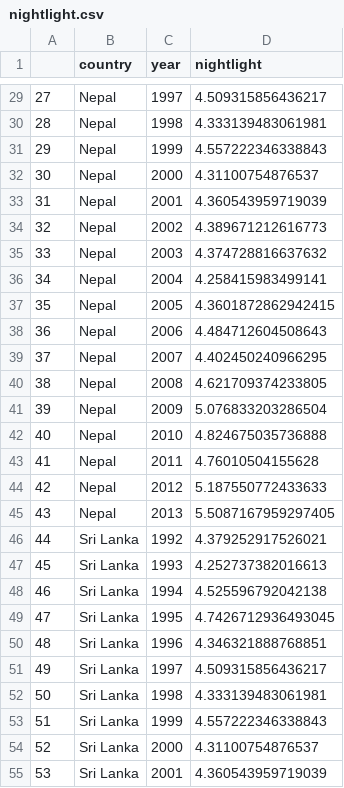
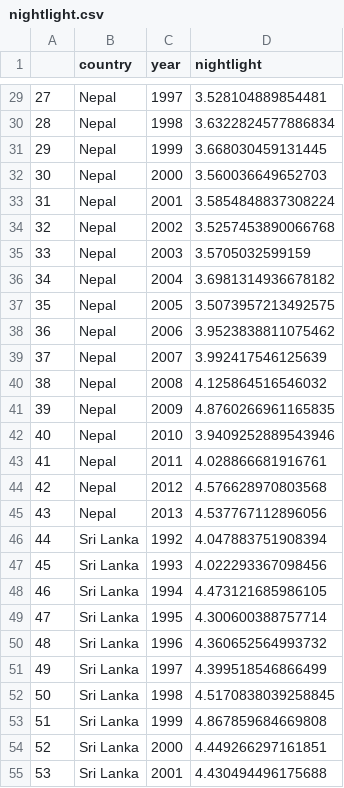
Before and after one commit to thiwaK/South-Asia-GDP-Project, a CSV file: nightlight.csv, drawn as a sheet; only a part is shown, gaps mark what is left out; the diff covers the shown part only.

```diff
--- a/nightlight.csv
+++ b/nightlight.csv
@@ -29,27 +29,27 @@
-27,Nepal,1997,4.509315856436217
-28,Nepal,1998,4.333139483061981
-29,Nepal,1999,4.557222346338843
-30,Nepal,2000,4.31100754876537
-31,Nepal,2001,4.360543959719039
-32,Nepal,2002,4.389671212616773
-33,Nepal,2003,4.374728816637632
-34,Nepal,2004,4.258415983499141
-35,Nepal,2005,4.3601872862942415
-36,Nepal,2006,4.484712604508643
-37,Nepal,2007,4.402450240966295
-38,Nepal,2008,4.621709374233805
-39,Nepal,2009,5.076833203286504
-40,Nepal,2010,4.824675035736888
-41,Nepal,2011,4.76010504155628
-42,Nepal,2012,5.187550772433633
-43,Nepal,2013,5.5087167959297405
-44,Sri Lanka,1992,4.379252917526021
-45,Sri Lanka,1993,4.252737382016613
-46,Sri Lanka,1994,4.525596792042138
-47,Sri Lanka,1995,4.7426712936493045
-48,Sri Lanka,1996,4.346321888768851
-49,Sri Lanka,1997,4.509315856436217
-50,Sri Lanka,1998,4.333139483061981
-51,Sri Lanka,1999,4.557222346338843
-52,Sri Lanka,2000,4.31100754876537
-53,Sri Lanka,2001,4.360543959719039
+27,Nepal,1997,3.528104889854481
+28,Nepal,1998,3.6322824577886834
+29,Nepal,1999,3.668030459131445
+30,Nepal,2000,3.560036649652703
+31,Nepal,2001,3.5854848837308224
+32,Nepal,2002,3.5257453890066768
+33,Nepal,2003,3.5705032599159
+34,Nepal,2004,3.6981314936678182
+35,Nepal,2005,3.5073957213492575
+36,Nepal,2006,3.9523838811075462
+37,Nepal,2007,3.992417546125639
+38,Nepal,2008,4.125864516546032
+39,Nepal,2009,4.8760266961165835
+40,Nepal,2010,3.9409252889543946
+41,Nepal,2011,4.028866681916761
+42,Nepal,2012,4.576628970803568
+43,Nepal,2013,4.537767112896056
+44,Sri Lanka,1992,4.047883751908394
+45,Sri Lanka,1993,4.022293367098456
+46,Sri Lanka,1994,4.473121685986105
+47,Sri Lanka,1995,4.300600388757714
+48,Sri Lanka,1996,4.360652564993732
+49,Sri Lanka,1997,4.399518546866499
+50,Sri Lanka,1998,4.5170838039258845
+51,Sri Lanka,1999,4.867859684669808
+52,Sri Lanka,2000,4.449266297161851
+53,Sri Lanka,2001,4.430494496175688
```
Also changed, not shown: 83 edited cells elsewhere in this file, 3 other files.
